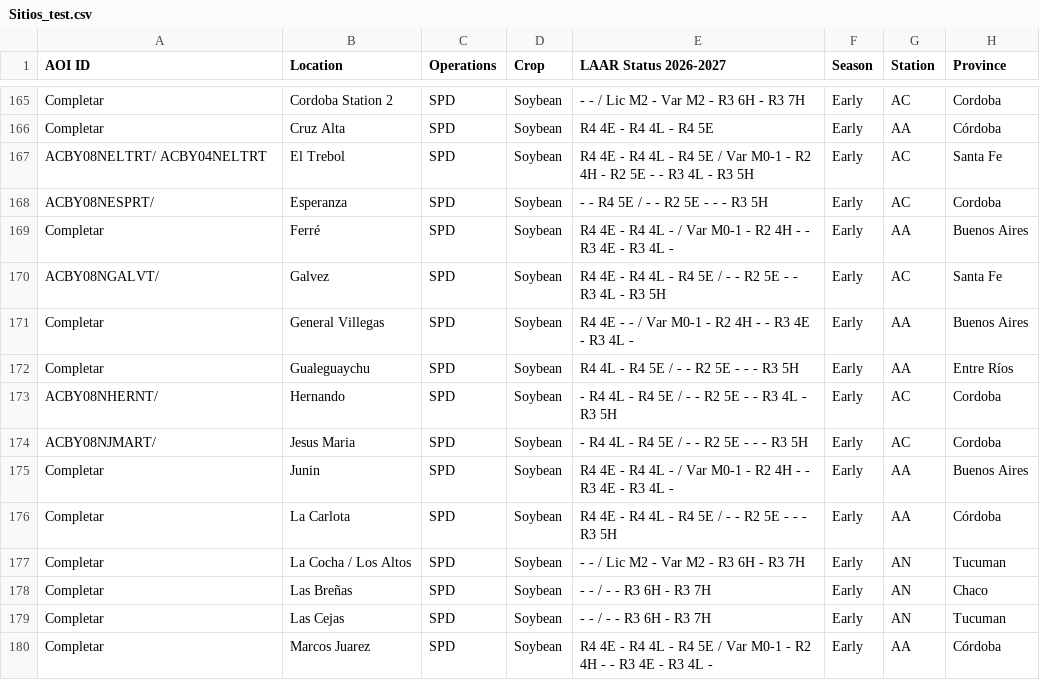
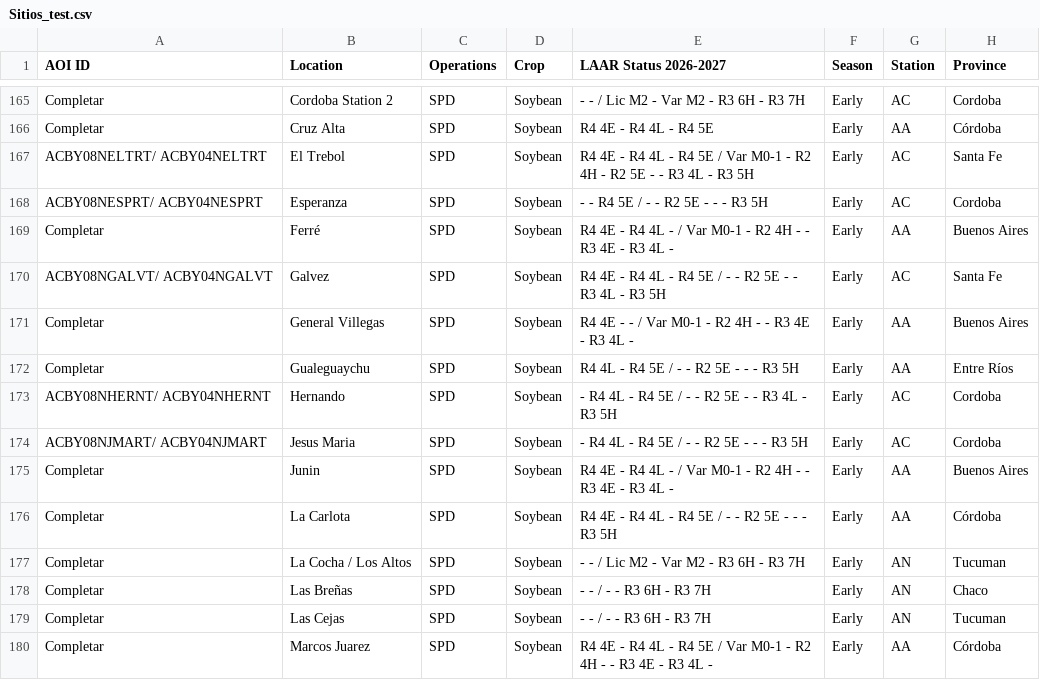
Before and after one commit to LAAR-TESTING-AR/field-trial-master-platform, a CSV file: Sitios_test.csv, drawn as a sheet; only a part is shown, gaps mark what is left out; the diff names each change by its address in the sheet, - before the commit and + after, or states it on an @@ line.

Commit message:
Actualizacion automatica de Sitios.csv desde SharePoint

```diff
--- a/Sitios_test.csv
+++ b/Sitios_test.csv
-A168 (AOI ID): ACBY08NESPRT/
+A168 (AOI ID): ACBY08NESPRT/ ACBY04NESPRT
-A170 (AOI ID): ACBY08NGALVT/
+A170 (AOI ID): ACBY08NGALVT/ ACBY04NGALVT
-A173 (AOI ID): ACBY08NHERNT/
+A173 (AOI ID): ACBY08NHERNT/ ACBY04NHERNT
-A174 (AOI ID): ACBY08NJMART/
+A174 (AOI ID): ACBY08NJMART/ ACBY04NJMART
```
